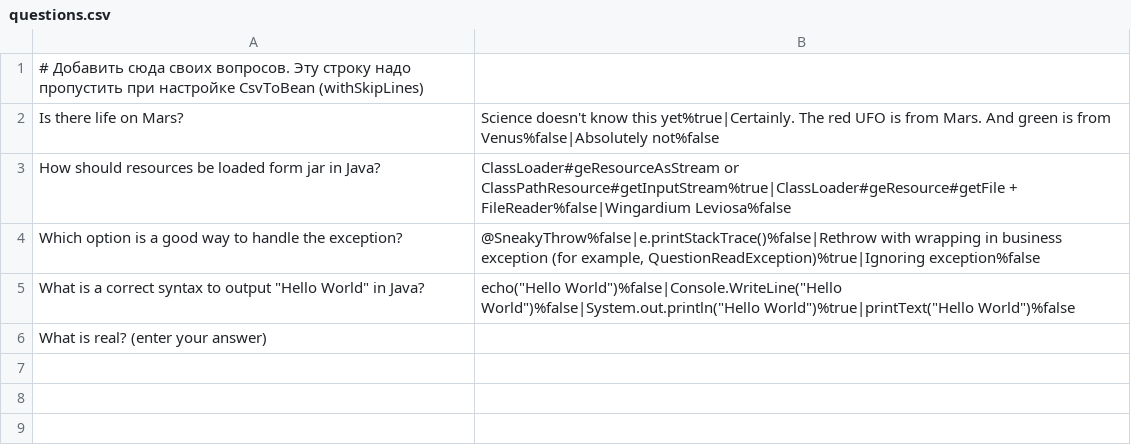
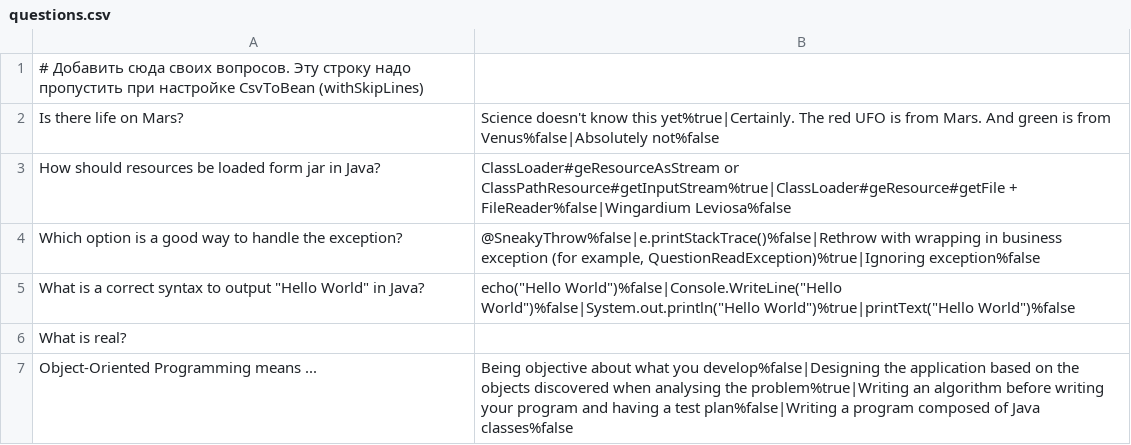
Before and after one commit to thevalidator/2024-09-otus-spring-inishev, a CSV file: hw02-annotation-config/src/main/resources/questions.csv, drawn as a sheet.

```diff
--- a/hw02-annotation-config/src/main/resources/questions.csv
+++ b/hw02-annotation-config/src/main/resources/questions.csv
@@ -5,2 +5,3 @@ Which option is a good way to handle the exception?;@SneakyThrow%false|e.printSt
 What is a correct syntax to output "Hello World" in Java?;echo("Hello World")%false|Console.WriteLine("Hello World")%false|System.out.println("Hello World")%true|printText("Hello World")%false
-What is real? (enter your answer);
+What is real?;
+Object-Oriented Programming means ...;Being objective about what you develop%false|Designing the application based on the objects discovered when analysing the problem%true|Writing an algorithm before writing your program and having a test plan%false|Writing a program composed of Java classes%false
```
Also changed, not shown: 15 other files.
